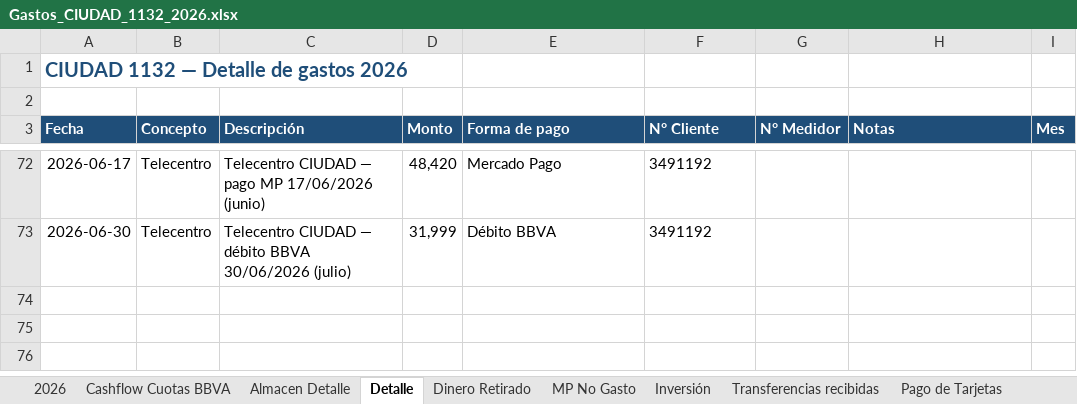
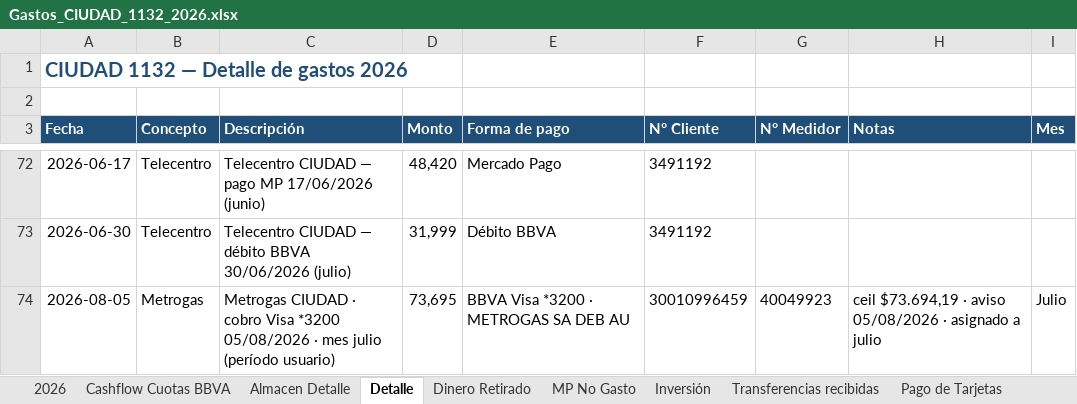
Before and after one commit to solzito148/budget, an Excel workbook: CIUDAD/Gastos_CIUDAD_1132_2026.xlsx, sheet Detalle, drawn as a sheet; only a part is shown, gaps mark what is left out; values as stored, in another font and other column widths than the file's, no borders; the diff names each change by its address in the sheet, - before the commit and + after, or states it on an @@ line.

```diff
--- a/CIUDAD/Gastos_CIUDAD_1132_2026.xlsx (sheet Detalle)
+++ b/CIUDAD/Gastos_CIUDAD_1132_2026.xlsx (sheet Detalle)
+row 74: 2026-08-05 | Metrogas | Metrogas CIUDAD · cobro Visa *3200 05/08/2026 · mes julio (período usuario) | 73,695 | BBVA Visa *3200 · METROGAS SA DEB AU | 30010996459 | 40049923 | ceil $73.694,19 · aviso 05/08/2026 · asignado a julio | Julio
```
Also changed, not shown: sheet 2026, 2 other files.
